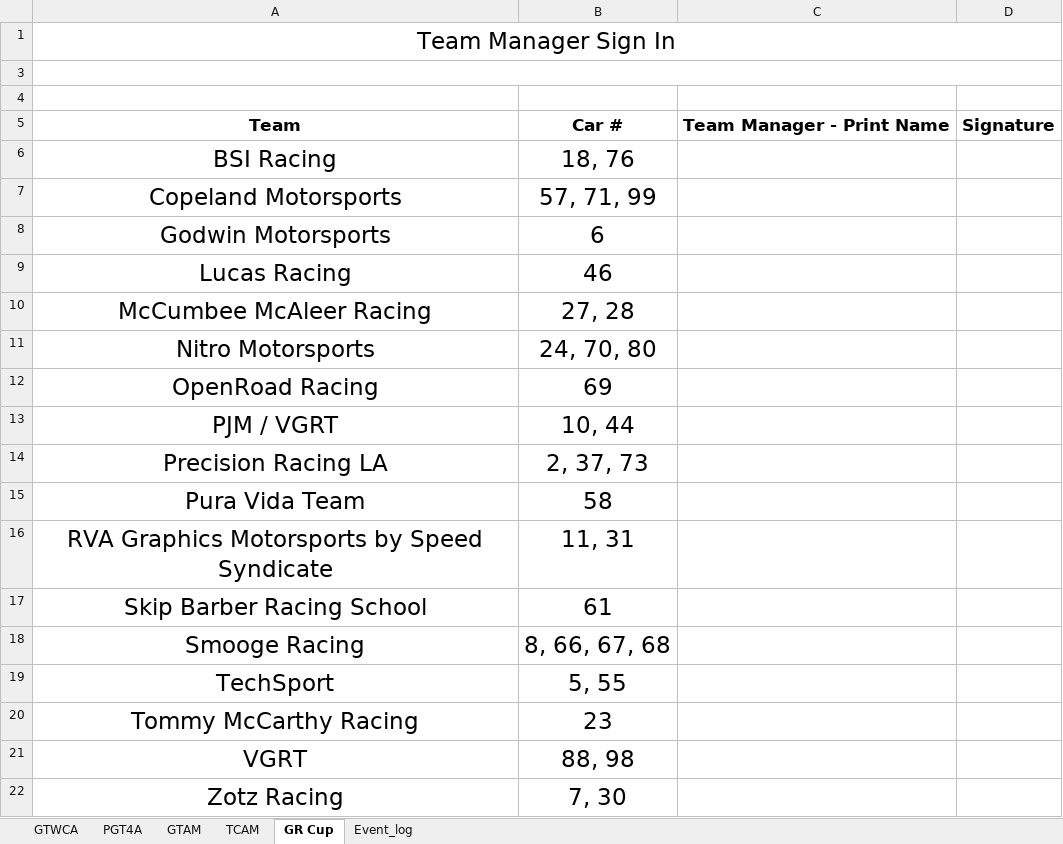
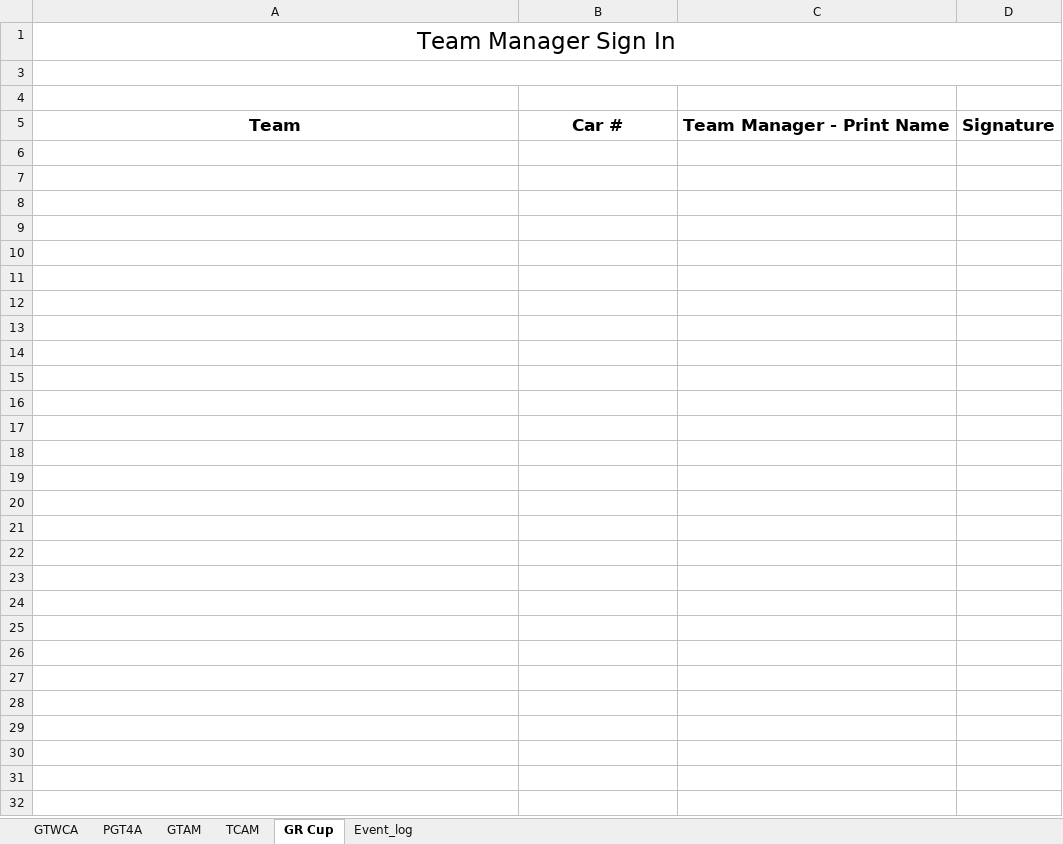
Before and after one commit to woobrendan/sro_sign_in, an Excel workbook: signin_templates/manager_signin.xlsx, sheet GR Cup, drawn as a sheet; values as stored, in another font and other column widths than the file's, no borders; charts and pictures and table styles not drawn; the diff names each change by its address in the sheet, - before the commit and + after, or states it on an @@ line.

Commit message:
format cells to be wrap text, remove text from gr up. add more rows to sheet tables

```diff
--- a/signin_templates/manager_signin.xlsx (sheet GR Cup)
+++ b/signin_templates/manager_signin.xlsx (sheet GR Cup)
-row 6: BSI Racing | 18, 76
-row 7: Copeland Motorsports | 57, 71, 99
-row 8: Godwin Motorsports | 6
-row 9: Lucas Racing | 46
-row 10: McCumbee McAleer Racing | 27, 28
-row 11: Nitro Motorsports | 24, 70, 80
-row 12: OpenRoad Racing | 69
-row 13: PJM / VGRT | 10, 44
-row 14: Precision Racing LA | 2, 37, 73
-row 15: Pura Vida Team | 58
-row 16: RVA Graphics Motorsports by Speed Syndicate | 11, 31
-row 17: Skip Barber Racing School | 61
-row 18: Smooge Racing | 8, 66, 67, 68
-row 19: TechSport | 5, 55
-row 20: Tommy McCarthy Racing | 23
-row 21: VGRT | 88, 98
-row 22: Zotz Racing | 7, 30
```
